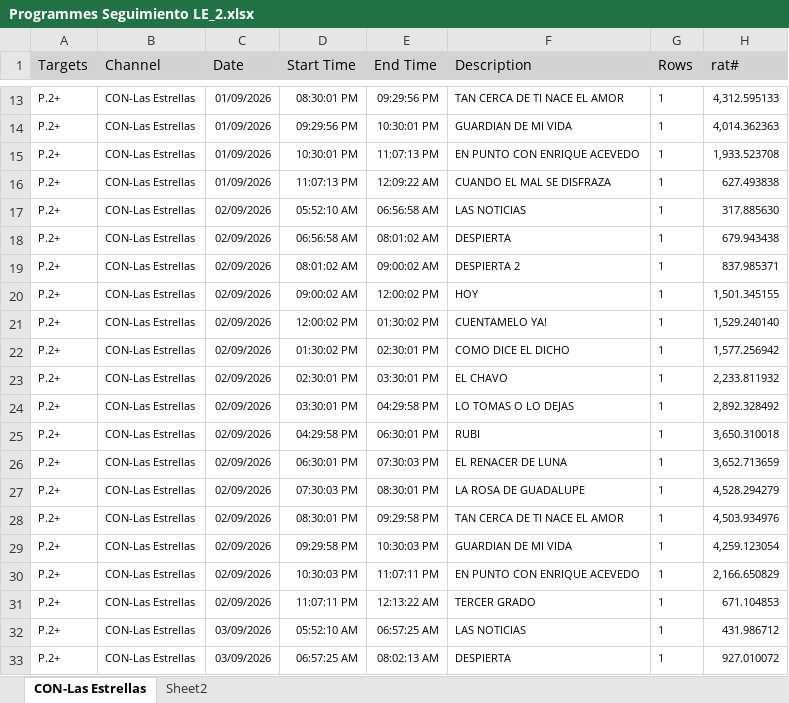
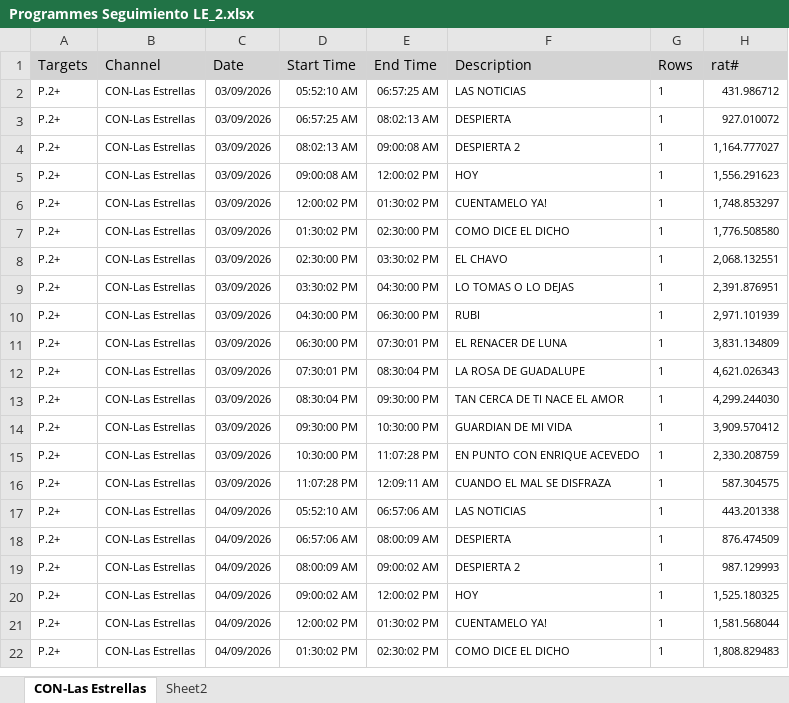
Before and after one commit to moonkey1995/Seguimiento-LE, an Excel workbook: Programmes Seguimiento LE_2.xlsx, sheet CON-Las Estrellas, drawn as a sheet; only a part is shown, gaps mark what is left out; the shorter side is filled out with more unchanged rows; values as stored, in another font and other column widths than the file's, no borders; removed rows and columns are numbered as before the commit, all else as after; the diff covers the shown part only; the diff names each change by its address in the sheet, - before the commit and + after, or states it on an @@ line.

```diff
--- a/Programmes Seguimiento LE_2.xlsx (sheet CON-Las Estrellas)
+++ b/Programmes Seguimiento LE_2.xlsx (sheet CON-Las Estrellas)
-row 13: P.2+ | CON-Las Estrellas | 01/09/2026 | 08:30:01 PM | 09:29:56 PM | TAN CERCA DE TI NACE EL AMOR | 1 | 4,312.595133
-row 14: P.2+ | CON-Las Estrellas | 01/09/2026 | 09:29:56 PM | 10:30:01 PM | GUARDIAN DE MI VIDA | 1 | 4,014.362363
-row 15: P.2+ | CON-Las Estrellas | 01/09/2026 | 10:30:01 PM | 11:07:13 PM | EN PUNTO CON ENRIQUE ACEVEDO | 1 | 1,933.523708
-row 16: P.2+ | CON-Las Estrellas | 01/09/2026 | 11:07:13 PM | 12:09:22 AM | CUANDO EL MAL SE DISFRAZA | 1 | 627.493838
-row 17: P.2+ | CON-Las Estrellas | 02/09/2026 | 05:52:10 AM | 06:56:58 AM | LAS NOTICIAS | 1 | 317.885630
-row 18: P.2+ | CON-Las Estrellas | 02/09/2026 | 06:56:58 AM | 08:01:02 AM | DESPIERTA | 1 | 679.943438
-row 19: P.2+ | CON-Las Estrellas | 02/09/2026 | 08:01:02 AM | 09:00:02 AM | DESPIERTA 2 | 1 | 837.985371
-row 20: P.2+ | CON-Las Estrellas | 02/09/2026 | 09:00:02 AM | 12:00:02 PM | HOY | 1 | 1,501.345155
-row 21: P.2+ | CON-Las Estrellas | 02/09/2026 | 12:00:02 PM | 01:30:02 PM | CUENTAMELO YA! | 1 | 1,529.240140
-row 22: P.2+ | CON-Las Estrellas | 02/09/2026 | 01:30:02 PM | 02:30:01 PM | COMO DICE EL DICHO | 1 | 1,577.256942
-row 23: P.2+ | CON-Las Estrellas | 02/09/2026 | 02:30:01 PM | 03:30:01 PM | EL CHAVO | 1 | 2,233.811932
-row 24: P.2+ | CON-Las Estrellas | 02/09/2026 | 03:30:01 PM | 04:29:58 PM | LO TOMAS O LO DEJAS | 1 | 2,892.328492
-row 25: P.2+ | CON-Las Estrellas | 02/09/2026 | 04:29:58 PM | 06:30:01 PM | RUBI | 1 | 3,650.310018
-row 26: P.2+ | CON-Las Estrellas | 02/09/2026 | 06:30:01 PM | 07:30:03 PM | EL RENACER DE LUNA | 1 | 3,652.713659
-row 27: P.2+ | CON-Las Estrellas | 02/09/2026 | 07:30:03 PM | 08:30:01 PM | LA ROSA DE GUADALUPE | 1 | 4,528.294279
-row 28: P.2+ | CON-Las Estrellas | 02/09/2026 | 08:30:01 PM | 09:29:58 PM | TAN CERCA DE TI NACE EL AMOR | 1 | 4,503.934976
-row 29: P.2+ | CON-Las Estrellas | 02/09/2026 | 09:29:58 PM | 10:30:03 PM | GUARDIAN DE MI VIDA | 1 | 4,259.123054
-row 30: P.2+ | CON-Las Estrellas | 02/09/2026 | 10:30:03 PM | 11:07:11 PM | EN PUNTO CON ENRIQUE ACEVEDO | 1 | 2,166.650829
-row 31: P.2+ | CON-Las Estrellas | 02/09/2026 | 11:07:11 PM | 12:13:22 AM | TERCER GRADO | 1 | 671.104853
```
Also changed, not shown: 30 added rows and 11 removed rows elsewhere in this sheet, sheet Sheet2, Time LE Franjas_2.xlsx, 8 other files.
